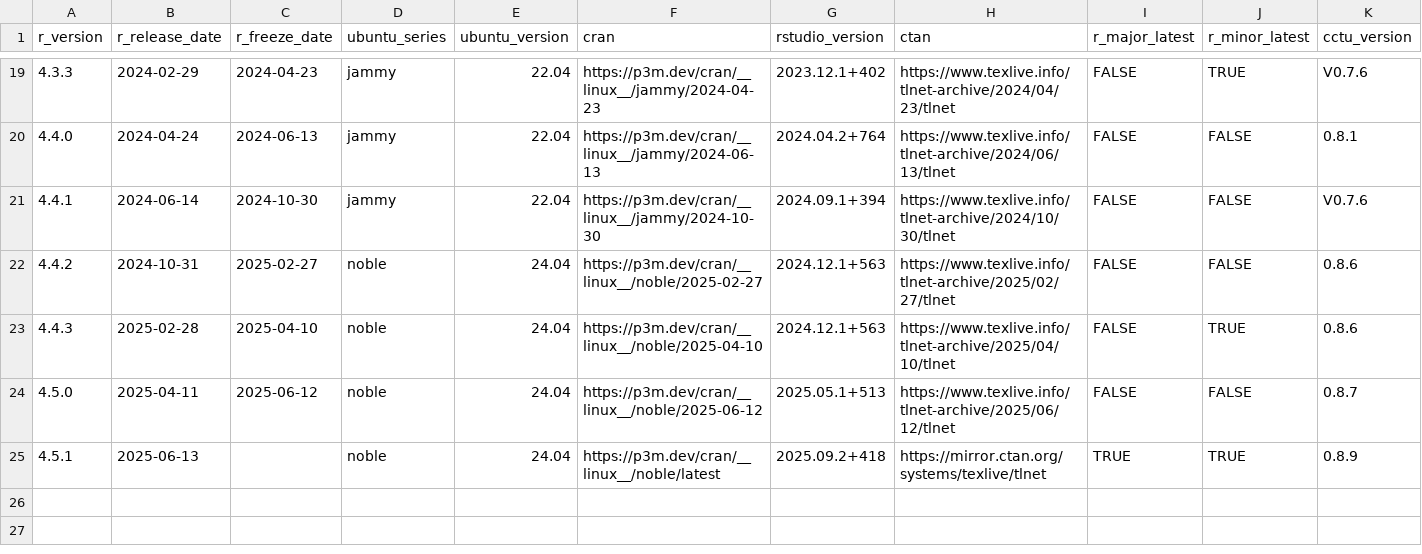
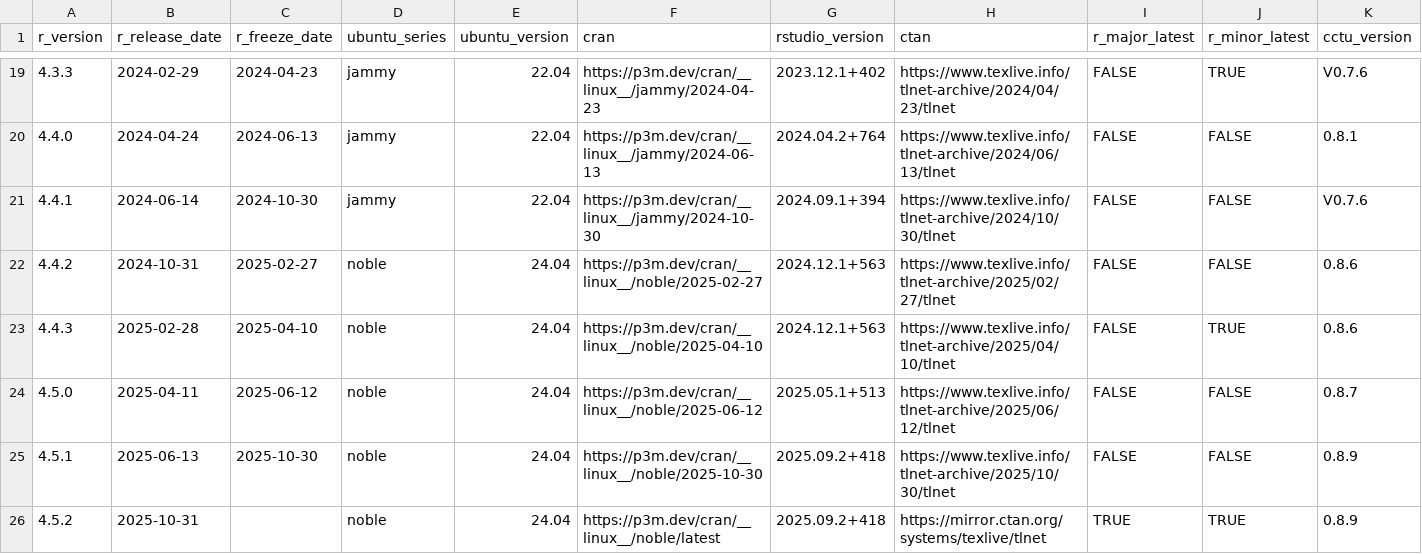
Before and after one commit to cam-ctu/rocker_edit, a TSV file: build/args/history.tsv, drawn as a sheet; only a part is shown, gaps mark what is left out.

```diff
--- a/build/args/history.tsv
+++ b/build/args/history.tsv
@@ -24,2 +24,3 @@ r_version	r_release_date	r_freeze_date	ubuntu_series	ubuntu_version	cran	rstudio
 4.5.0	2025-04-11	2025-06-12	noble	24.04	https://p3m.dev/cran/__linux__/noble/2025-06-12	2025.05.1+513	https://www.texlive.info/tlnet-archive/2025/06/12/tlnet	FALSE	FALSE	0.8.7
-4.5.1	2025-06-13		noble	24.04	https://p3m.dev/cran/__linux__/noble/latest	2025.09.2+418	https://mirror.ctan.org/systems/texlive/tlnet	TRUE	TRUE	0.8.9
+4.5.1	2025-06-13	2025-10-30	noble	24.04	https://p3m.dev/cran/__linux__/noble/2025-10-30	2025.09.2+418	https://www.texlive.info/tlnet-archive/2025/10/30/tlnet	FALSE	FALSE	0.8.9
+4.5.2	2025-10-31		noble	24.04	https://p3m.dev/cran/__linux__/noble/latest	2025.09.2+418	https://mirror.ctan.org/systems/texlive/tlnet	TRUE	TRUE	0.8.9
```
Also changed, not shown: build/variables/r-versions.tsv, 15 other files.
